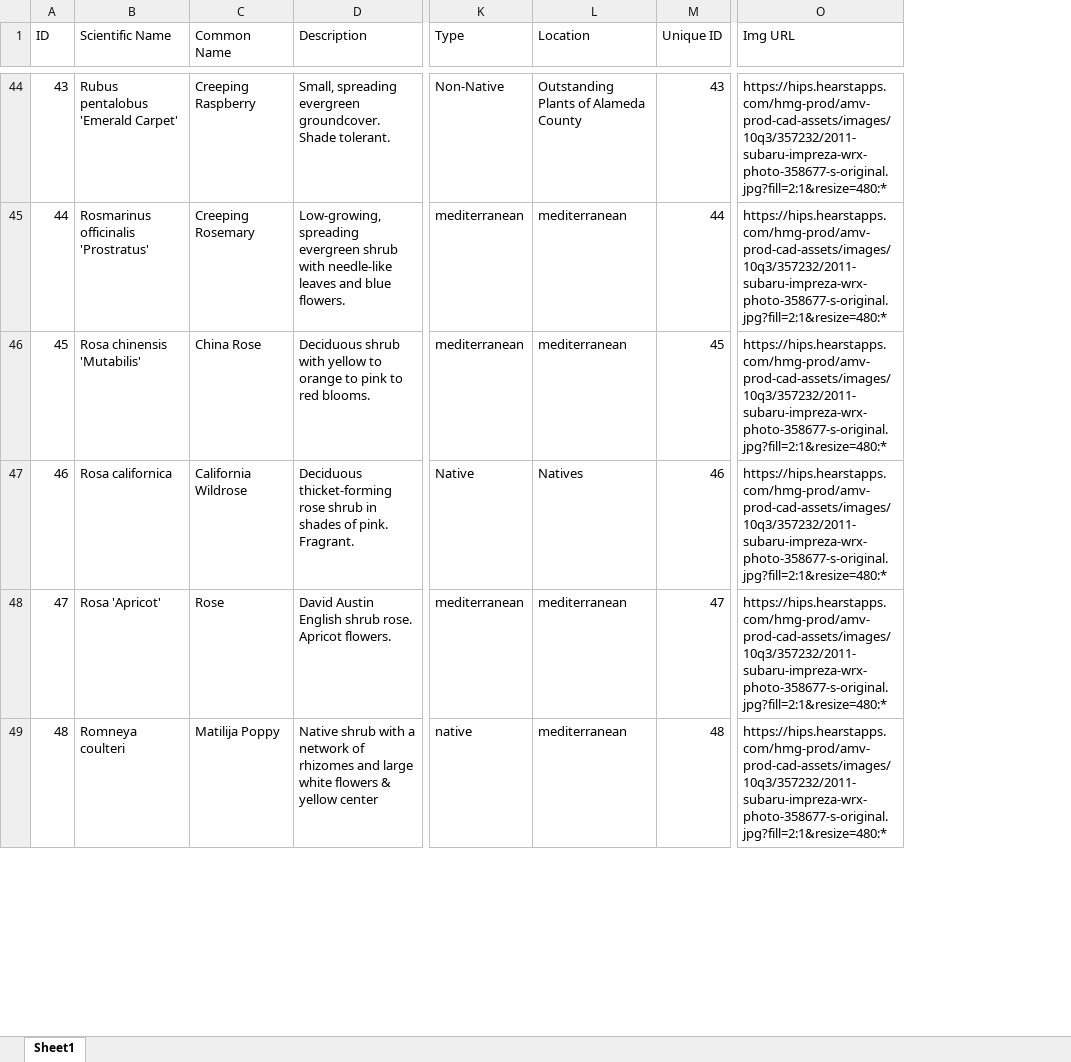
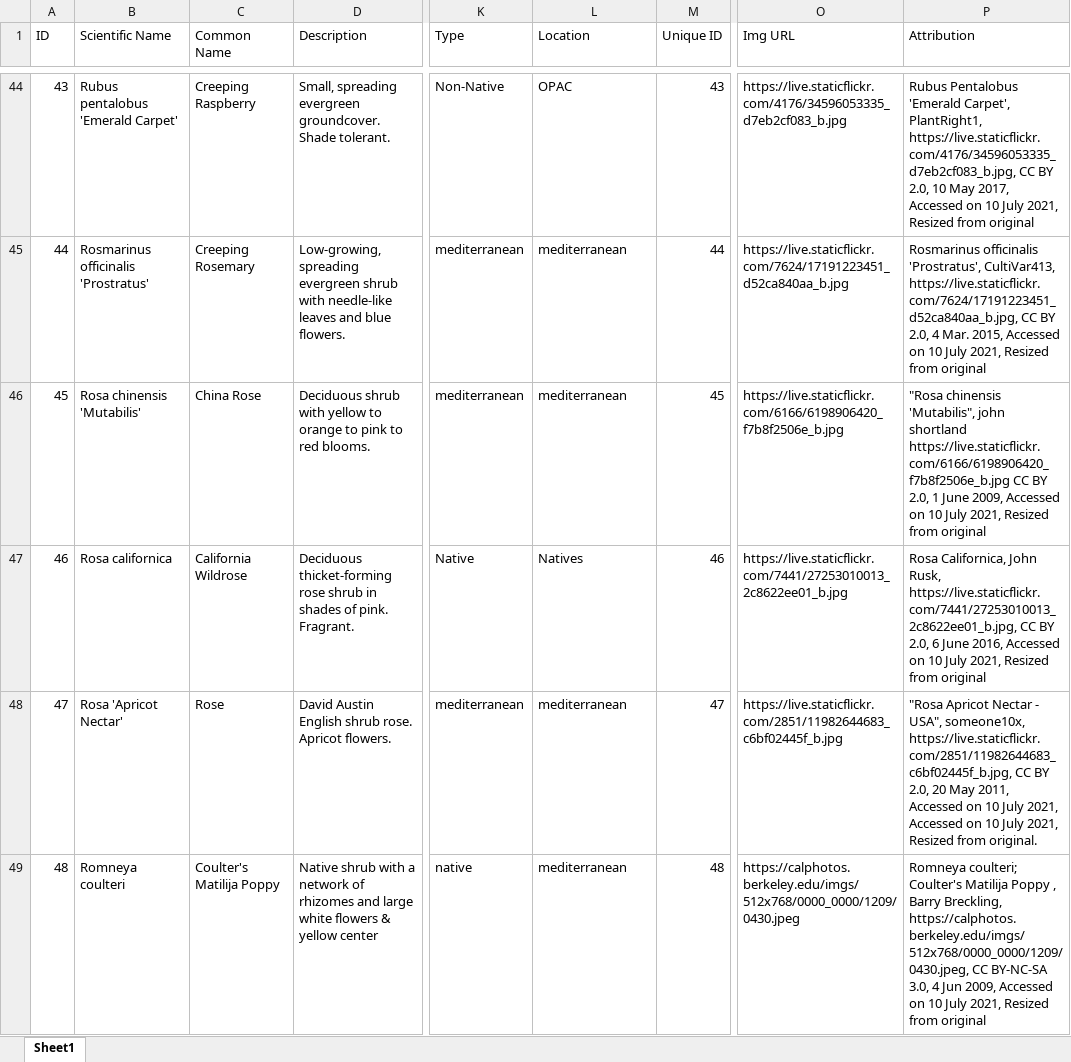
Before and after one commit to WolfpackEW/ACMG_QL, an Excel workbook: ACMG_QuarryLakes_Plants.xlsx, sheet Sheet1, drawn as a sheet; only a part is shown, gaps mark what is left out; values as stored, in another font and other column widths than the file's, no cell formats; charts and pictures and conditional formats not drawn; the diff covers the shown part only; the diff names each change by its address in the sheet, - before the commit and + after, or states it on an @@ line.

```diff
--- a/ACMG_QuarryLakes_Plants.xlsx (sheet Sheet1)
+++ b/ACMG_QuarryLakes_Plants.xlsx (sheet Sheet1)
+column P (Attribution), rows 44-49: Rubus Pentalobus 'Emerald Carpet', PlantRight1, https://live.staticflickr.com/4176/34596053335_d7eb2cf083_b.jpg, CC BY 2.0, 10 May 2017, Accessed on 10 July 2021, Resized from original | Rosmarinus officinalis 'Prostratus', CultiVar413, https://live.staticflickr.com/7624/17191223451_d52ca840aa_b.jpg, CC BY 2.0, 4 Mar. 2015, Accessed on 10 July 2021, Resized from original | "Rosa chinensis 'Mutabilis", john shortland https://live.staticflickr.com/6166/6198906420_f7b8f2506e_b.jpg CC BY 2.0, 1 June 2009, Accessed on 10 July 2021, Resized from original | Rosa Californica, John Rusk, https://live.staticflickr.com/7441/27253010013_2c8622ee01_b.jpg, CC BY 2.0, 6 June 2016, Accessed on 10 July 2021, Resized from original | "Rosa Apricot Nectar - USA", someone10x, https://live.staticflickr.com/2851/11982644683_c6bf02445f_b.jpg, CC BY 2.0, 20 May 2011, Accessed on 10 July 2021, Accessed on 10 July 2021, Resized from original. | Romneya coulteri; Coulter's Matilija Poppy , Barry Breckling, https://calphotos.berkeley.edu/imgs/512x768/0000_0000/1209/0430.jpeg, CC BY-NC-SA 3.0, 4 Jun 2009, Accessed on 10 July 2021, Resized from original
-L44 (Location): Outstanding Plants of Alameda County
+L44 (Location): OPAC
-O44 (Img URL): https://hips.hearstapps.com/hmg-prod/amv-prod-cad-assets/images/10q3/357232/2011-subaru-impreza-wrx-photo-358677-s-original.jpg?fill=2:1&resize=480:*
+O44 (Img URL): https://live.staticflickr.com/4176/34596053335_d7eb2cf083_b.jpg
-O45 (Img URL): https://hips.hearstapps.com/hmg-prod/amv-prod-cad-assets/images/10q3/357232/2011-subaru-impreza-wrx-photo-358677-s-original.jpg?fill=2:1&resize=480:*
+O45 (Img URL): https://live.staticflickr.com/7624/17191223451_d52ca840aa_b.jpg
-O46 (Img URL): https://hips.hearstapps.com/hmg-prod/amv-prod-cad-assets/images/10q3/357232/2011-subaru-impreza-wrx-photo-358677-s-original.jpg?fill=2:1&resize=480:*
+O46 (Img URL): https://live.staticflickr.com/6166/6198906420_f7b8f2506e_b.jpg
-O47 (Img URL): https://hips.hearstapps.com/hmg-prod/amv-prod-cad-assets/images/10q3/357232/2011-subaru-impreza-wrx-photo-358677-s-original.jpg?fill=2:1&resize=480:*
+O47 (Img URL): https://live.staticflickr.com/7441/27253010013_2c8622ee01_b.jpg
-B48 (Scientific Name): Rosa 'Apricot'
+B48 (Scientific Name): Rosa 'Apricot Nectar'
-O48 (Img URL): https://hips.hearstapps.com/hmg-prod/amv-prod-cad-assets/images/10q3/357232/2011-subaru-impreza-wrx-photo-358677-s-original.jpg?fill=2:1&resize=480:*
+O48 (Img URL): https://live.staticflickr.com/2851/11982644683_c6bf02445f_b.jpg
-C49 (Common Name): Matilija Poppy
+C49 (Common Name): Coulter's Matilija Poppy
-O49 (Img URL): https://hips.hearstapps.com/hmg-prod/amv-prod-cad-assets/images/10q3/357232/2011-subaru-impreza-wrx-photo-358677-s-original.jpg?fill=2:1&resize=480:*
+O49 (Img URL): https://calphotos.berkeley.edu/imgs/512x768/0000_0000/1209/0430.jpeg
```
Also changed, not shown: 302 edited cells elsewhere in this sheet, cell formats, 1 other file.
